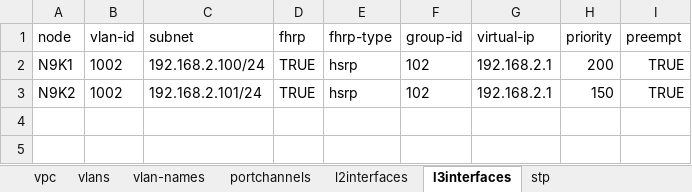
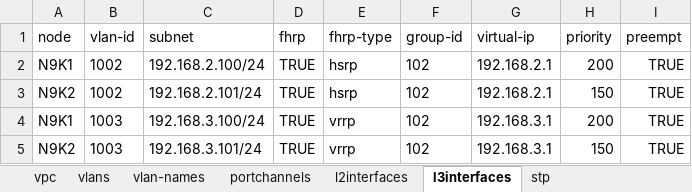
Before and after one commit to brkyavuz/n9k-dayzero, an Excel workbook: day0.xlsx, sheet l3interfaces, drawn as a sheet; values as stored, in another font and other column widths than the file's, no borders; the diff names each change by its address in the sheet, - before the commit and + after, or states it on an @@ line.

```diff
--- a/day0.xlsx (sheet l3interfaces)
+++ b/day0.xlsx (sheet l3interfaces)
+row 4: N9K1 | 1003 | 192.168.3.100/24 | TRUE | vrrp | 102 | 192.168.3.1 | 200 | TRUE
+row 5: N9K2 | 1003 | 192.168.3.101/24 | TRUE | vrrp | 102 | 192.168.3.1 | 150 | TRUE
```
Also changed, not shown: sheet stp, sheet l2interfaces, inventory.xlsx, 11 other files.
